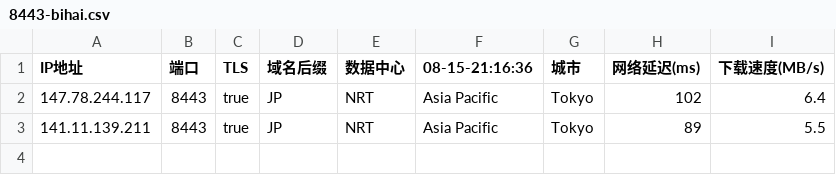
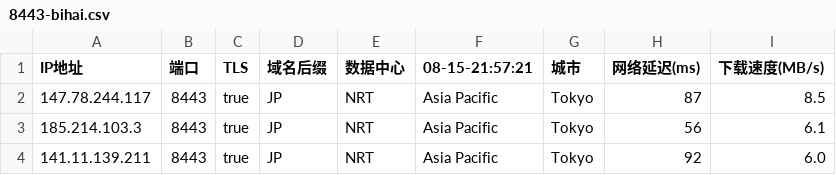
Before and after one commit to chuansuodiqiu/DownlodKV, a CSV file: 8443-bihai.csv, drawn as a sheet.

```diff
--- a/8443-bihai.csv
+++ b/8443-bihai.csv
@@ -1,3 +1,4 @@
-IP地址,端口,TLS,域名后缀,数据中心,08-15-21:16:36,城市,网络延迟(ms),下载速度(MB/s)
-147.78.244.117,8443,true,JP,NRT,Asia Pacific,Tokyo,102,6.4
-141.11.139.211,8443,true,JP,NRT,Asia Pacific,Tokyo,89,5.5
+IP地址,端口,TLS,域名后缀,数据中心,08-15-21:57:21,城市,网络延迟(ms),下载速度(MB/s)
+147.78.244.117,8443,true,JP,NRT,Asia Pacific,Tokyo,87,8.5
+185.214.103.3,8443,true,JP,NRT,Asia Pacific,Tokyo,56,6.1
+141.11.139.211,8443,true,JP,NRT,Asia Pacific,Tokyo,92,6.0
```
Also changed, not shown: 5 other files.
